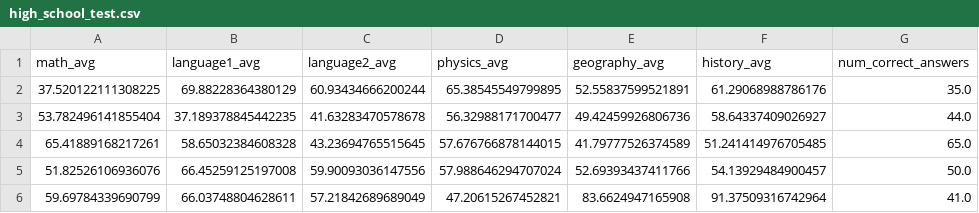
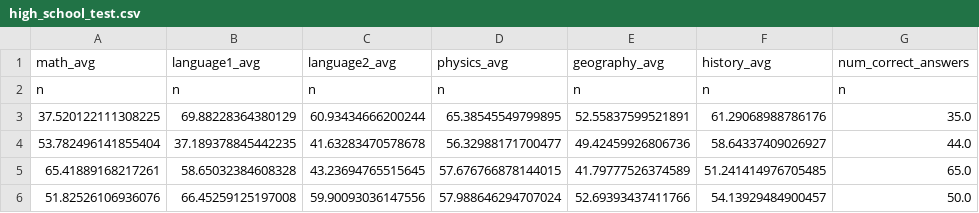
Before and after one commit to picnicml/doddle-model, a CSV file: src/main/resources/datasets/high_school_test.csv, drawn as a sheet; only a part is shown; the shorter side is filled out with more unchanged rows; the diff names each change by its address in the sheet, - before the commit and + after, or states it on an @@ line.

```diff
--- a/src/main/resources/datasets/high_school_test.csv
+++ b/src/main/resources/datasets/high_school_test.csv
+row 2: n | n | n | n | n | n | n
```
Also changed, not shown: src/main/resources/datasets/boston_housing_prices.csv, src/main/resources/datasets/breast_cancer.csv, 11 other files.
